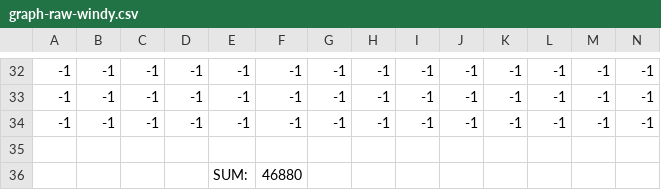
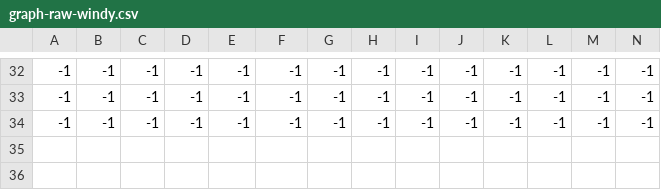
Before and after one commit to BryanDedeur/MMkCPPv2, a CSV file: benchmarks/stacs-graphs/graph-raw-windy.csv (was benchmarks/windy-mmkcpp/graph-raw-windy.csv), drawn as a sheet; only a part is shown, gaps mark what is left out; rows hold the shown columns only; the diff names each change by its address in the sheet, - before the commit and + after, or states it on an @@ line.

Commit message:
Added other graphs from nicks paper

```diff
--- a/benchmarks/windy-mmkcpp/graph-raw-windy.csv
+++ b/benchmarks/stacs-graphs/graph-raw-windy.csv
-row 35: (empty)
-row 36:  |  |  |  | SUM: | 46880
```
Also changed, not shown: 1 other file.
